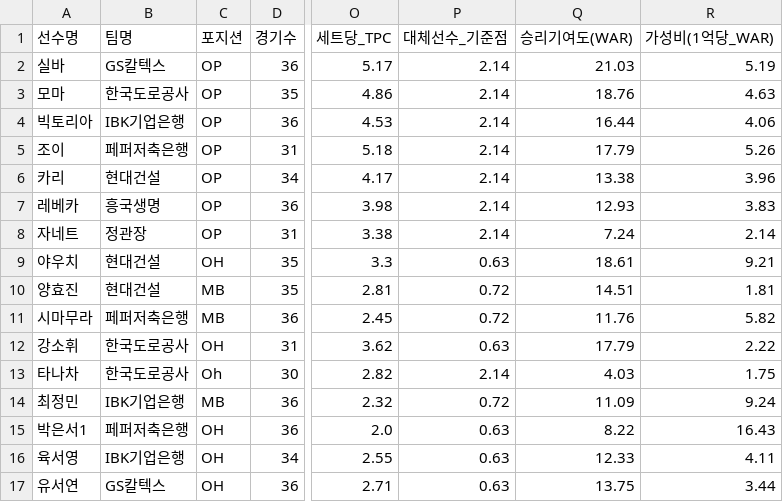
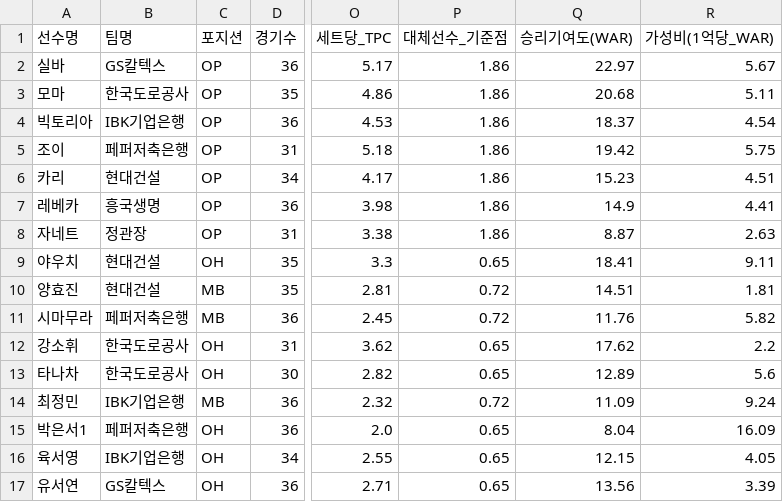
Before and after one commit to from237/kovo, a CSV file: kovo_FINAL_MERGED_DB.csv, drawn as a sheet; only a part is shown, gaps mark what is left out; the diff covers the shown part only; the diff names each change by its address in the sheet, - before the commit and + after, or states it on an @@ line.

Commit message:
Add files via upload

```diff
--- a/kovo_FINAL_MERGED_DB.csv
+++ b/kovo_FINAL_MERGED_DB.csv
-P2:P8 (대체선수_기준점): 2.14
+P2:P8 (대체선수_기준점): 1.86
-Q2 (승리기여도(WAR)): 21.03
+Q2 (승리기여도(WAR)): 22.97
-R2 (가성비(1억당_WAR)): 5.19
+R2 (가성비(1억당_WAR)): 5.67
-Q3 (승리기여도(WAR)): 18.76
+Q3 (승리기여도(WAR)): 20.68
-R3 (가성비(1억당_WAR)): 4.63
+R3 (가성비(1억당_WAR)): 5.11
-Q4 (승리기여도(WAR)): 16.44
+Q4 (승리기여도(WAR)): 18.37
-R4 (가성비(1억당_WAR)): 4.06
+R4 (가성비(1억당_WAR)): 4.54
-Q5 (승리기여도(WAR)): 17.79
+Q5 (승리기여도(WAR)): 19.42
-R5 (가성비(1억당_WAR)): 5.26
+R5 (가성비(1억당_WAR)): 5.75
-Q6 (승리기여도(WAR)): 13.38
+Q6 (승리기여도(WAR)): 15.23
-R6 (가성비(1억당_WAR)): 3.96
+R6 (가성비(1억당_WAR)): 4.51
-Q7 (승리기여도(WAR)): 12.93
+Q7 (승리기여도(WAR)): 14.9
-R7 (가성비(1억당_WAR)): 3.83
+R7 (가성비(1억당_WAR)): 4.41
-Q8 (승리기여도(WAR)): 7.24
+Q8 (승리기여도(WAR)): 8.87
-R8 (가성비(1억당_WAR)): 2.14
+R8 (가성비(1억당_WAR)): 2.63
-P9 (대체선수_기준점): 0.63
+P9 (대체선수_기준점): 0.65
-Q9 (승리기여도(WAR)): 18.61
+Q9 (승리기여도(WAR)): 18.41
-R9 (가성비(1억당_WAR)): 9.21
+R9 (가성비(1억당_WAR)): 9.11
-P12 (대체선수_기준점): 0.63
+P12 (대체선수_기준점): 0.65
-Q12 (승리기여도(WAR)): 17.79
+Q12 (승리기여도(WAR)): 17.62
-R12 (가성비(1억당_WAR)): 2.22
+R12 (가성비(1억당_WAR)): 2.2
-C13 (포지션): Oh
+C13 (포지션): OH
-P13 (대체선수_기준점): 2.14
+P13 (대체선수_기준점): 0.65
-Q13 (승리기여도(WAR)): 4.03
+Q13 (승리기여도(WAR)): 12.89
-R13 (가성비(1억당_WAR)): 1.75
+R13 (가성비(1억당_WAR)): 5.6
-P15:P17 (대체선수_기준점): 0.63
+P15:P17 (대체선수_기준점): 0.65
-Q15 (승리기여도(WAR)): 8.22
+Q15 (승리기여도(WAR)): 8.04
-R15 (가성비(1억당_WAR)): 16.43
+R15 (가성비(1억당_WAR)): 16.09
-Q16 (승리기여도(WAR)): 12.33
+Q16 (승리기여도(WAR)): 12.15
-R16 (가성비(1억당_WAR)): 4.11
+R16 (가성비(1억당_WAR)): 4.05
-Q17 (승리기여도(WAR)): 13.75
+Q17 (승리기여도(WAR)): 13.56
-R17 (가성비(1억당_WAR)): 3.44
+R17 (가성비(1억당_WAR)): 3.39
```
Also changed, not shown: 113 edited cells elsewhere in this file.
